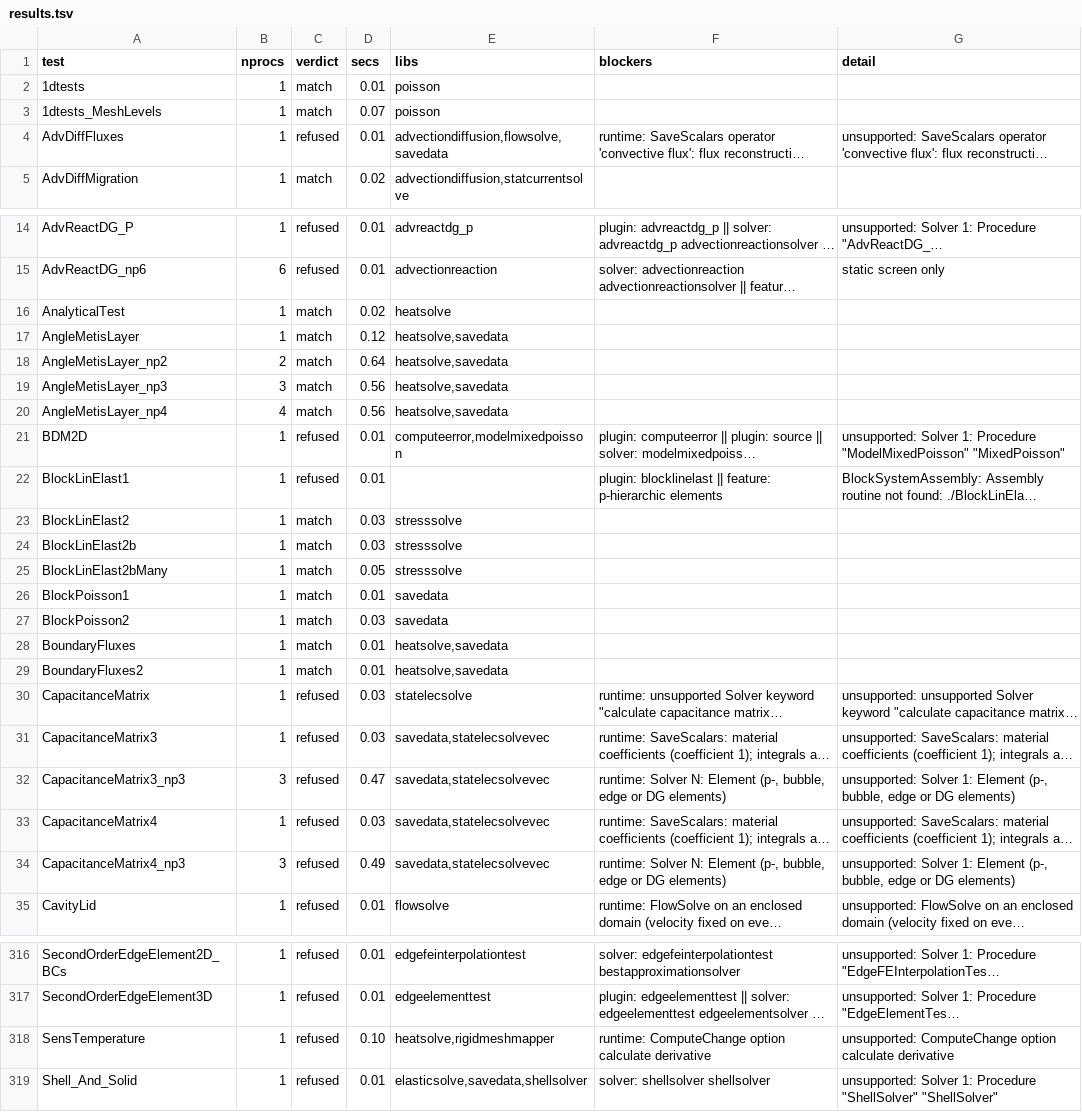
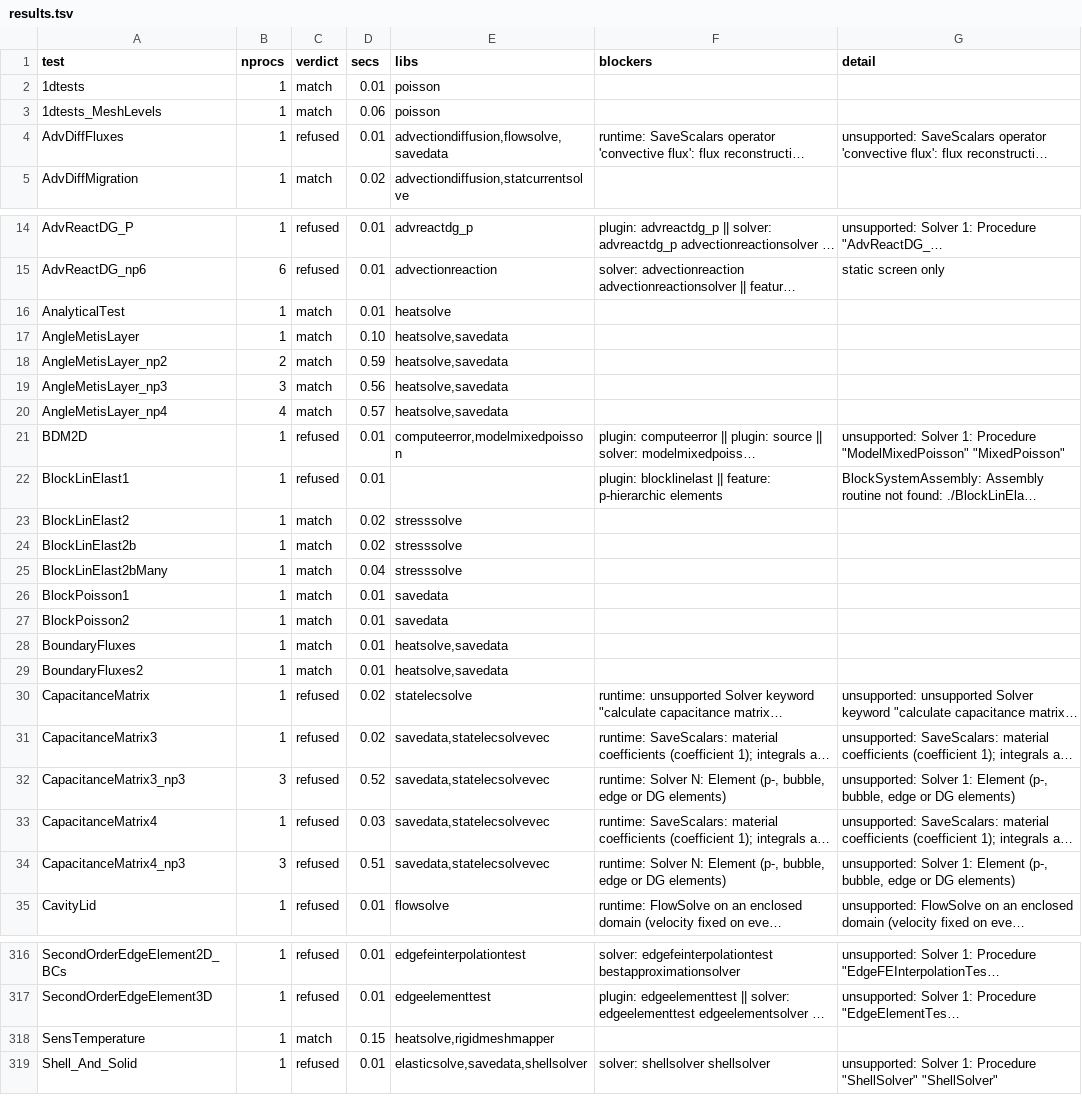
Before and after one commit to John-Cusack/elmer-rust, a TSV file: native/elmer-coverage/results.tsv, drawn as a sheet; only a part is shown, gaps mark what is left out; long unchanged cells end in …; the diff covers the shown part only; the diff names each change by its address in the sheet, - before the commit and + after, or states it on an @@ line.

Commit message:
elmer-coverage: refresh (181/482 match, 0 mismatch)

```diff
--- a/native/elmer-coverage/results.tsv
+++ b/native/elmer-coverage/results.tsv
-D3 (secs): 0.07
+D3 (secs): 0.06
-D16 (secs): 0.02
+D16 (secs): 0.01
-D17 (secs): 0.12
+D17 (secs): 0.10
-D18 (secs): 0.64
+D18 (secs): 0.59
-D20 (secs): 0.56
+D20 (secs): 0.57
-D23:D24 (secs): 0.03
+D23:D24 (secs): 0.02
-D25 (secs): 0.05
+D25 (secs): 0.04
-D27 (secs): 0.03
+D27 (secs): 0.01
-D30:D31 (secs): 0.03
+D30:D31 (secs): 0.02
-D32 (secs): 0.47
+D32 (secs): 0.52
-D34 (secs): 0.49
+D34 (secs): 0.51
-C318 (verdict): refused
+C318 (verdict): match
-D318 (secs): 0.10
+D318 (secs): 0.15
-F318 (blockers): runtime: ComputeChange option calculate derivative
+F318 (blockers): (empty)
-G318 (detail): unsupported: ComputeChange option calculate derivative
+G318 (detail): (empty)
```
Also changed, not shown: 114 edited cells elsewhere in this file, 1 other file.
